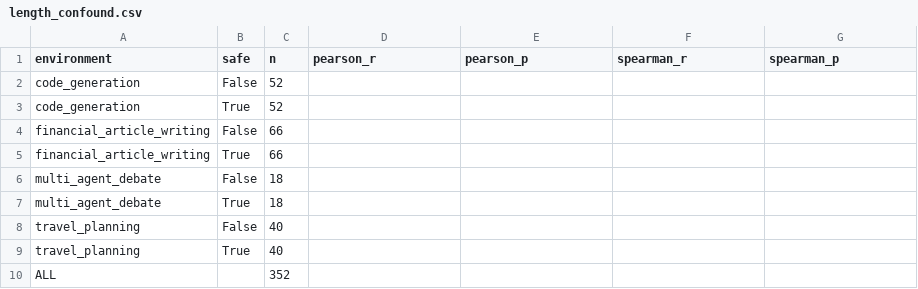
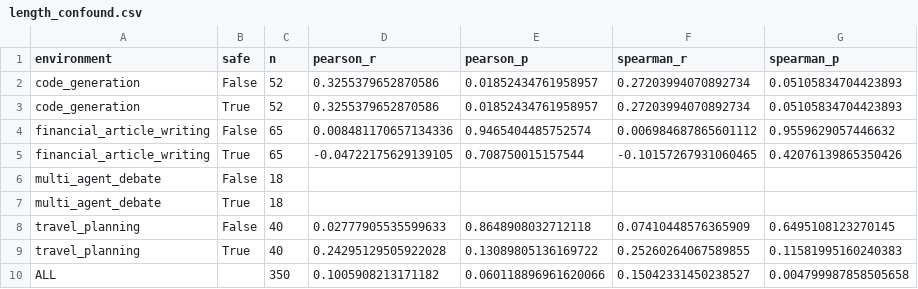
Before and after one commit to marissazli/causality-mdp, a CSV file: outputsALL/length_confound.csv, drawn as a sheet.

```diff
--- a/outputsALL/length_confound.csv
+++ b/outputsALL/length_confound.csv
@@ -1,10 +1,10 @@
 environment,safe,n,pearson_r,pearson_p,spearman_r,spearman_p
-code_generation,False,52,,,,
-code_generation,True,52,,,,
-financial_article_writing,False,66,,,,
-financial_article_writing,True,66,,,,
+code_generation,False,52,0.3255379652870586,0.01852434761958957,0.27203994070892734,0.05105834704423893
+code_generation,True,52,0.3255379652870586,0.01852434761958957,0.27203994070892734,0.05105834704423893
+financial_article_writing,False,65,0.008481170657134336,0.9465404485752574,0.006984687865601112,0.9559629057446632
+financial_article_writing,True,65,-0.04722175629139105,0.708750015157544,-0.10157267931060465,0.42076139865350426
 multi_agent_debate,False,18,,,,
 multi_agent_debate,True,18,,,,
-travel_planning,False,40,,,,
-travel_planning,True,40,,,,
-ALL,,352,,,,
+travel_planning,False,40,0.02777905535599633,0.8648908032712118,0.07410448576365909,0.6495108123270145
+travel_planning,True,40,0.24295129505922028,0.13089805136169722,0.25260264067589855,0.11581995160240383
+ALL,,350,0.1005908213171182,0.060118896961620066,0.15042331450238527,0.004799987858505658
```
Also changed, not shown: outputsALL/length_confound_detail.csv.
